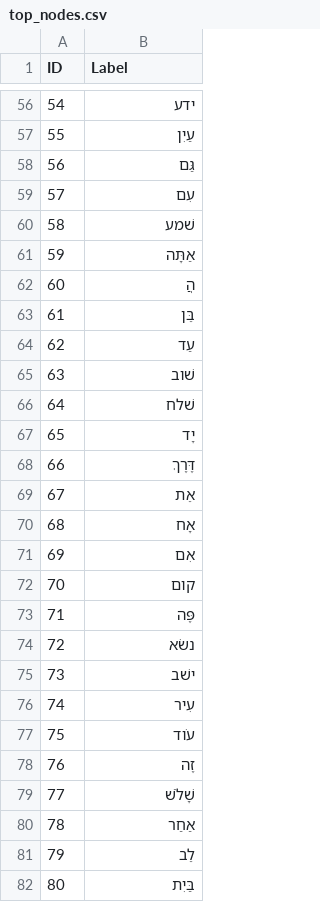
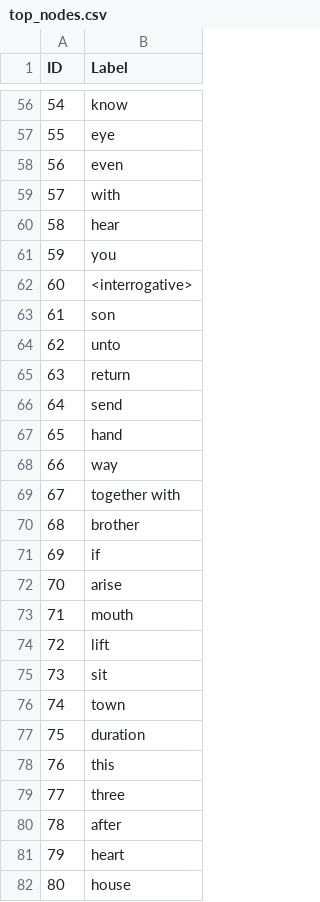
Before and after one commit to codykingham/intro_to_vector_semantics, a CSV file: parts_of_speech/gephi_data/top_nodes.csv, drawn as a sheet; only a part is shown, gaps mark what is left out; the diff covers the shown part only.

Commit message:
Change labels to glosses

```diff
--- a/parts_of_speech/gephi_data/top_nodes.csv
+++ b/parts_of_speech/gephi_data/top_nodes.csv
@@ -56,27 +56,27 @@ ID,Label
-54,ידע
-55,עַיִן
-56,גַּם
-57,עִם
-58,שׁמע
-59,אַתָּה
-60,הֲ
-61,בֵּן
-62,עַד
-63,שׁוב
-64,שׁלח
-65,יָד
-66,דֶּרֶךְ
-67,אֵת
-68,אָח
-69,אִם
-70,קום
-71,פֶּה
-72,נשׂא
-73,ישׁב
-74,עִיר
-75,עֹוד
-76,זֶה
-77,שָׁלֹשׁ
-78,אַחַר
-79,לֵב
-80,בַּיִת
+54,know
+55,eye
+56,even
+57,with
+58,hear
+59,you
+60,<interrogative>
+61,son
+62,unto
+63,return
+64,send
+65,hand
+66,way
+67,together with
+68,brother
+69,if
+70,arise
+71,mouth
+72,lift
+73,sit
+74,town
+75,duration
+76,this
+77,three
+78,after
+79,heart
+80,house
```
Also changed, not shown: 73 edited cells elsewhere in this file, 9 other files.
